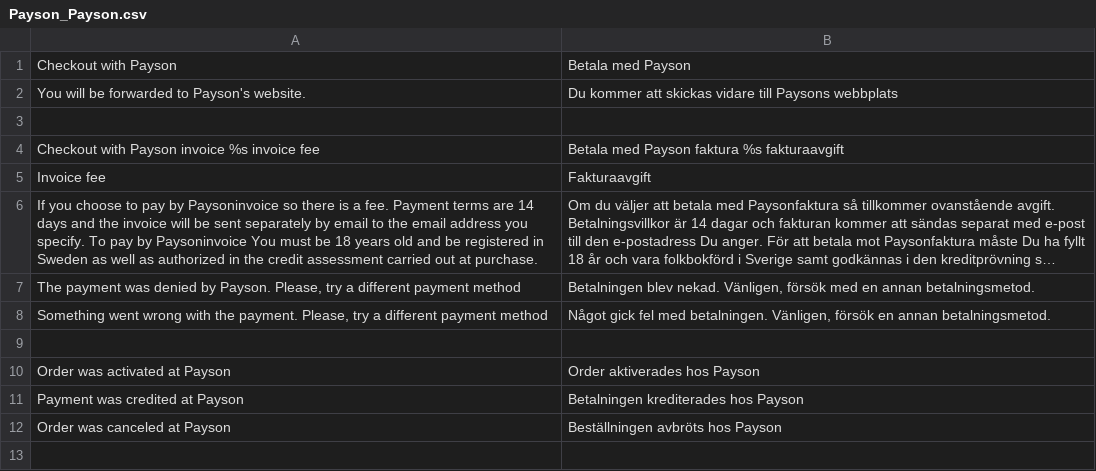
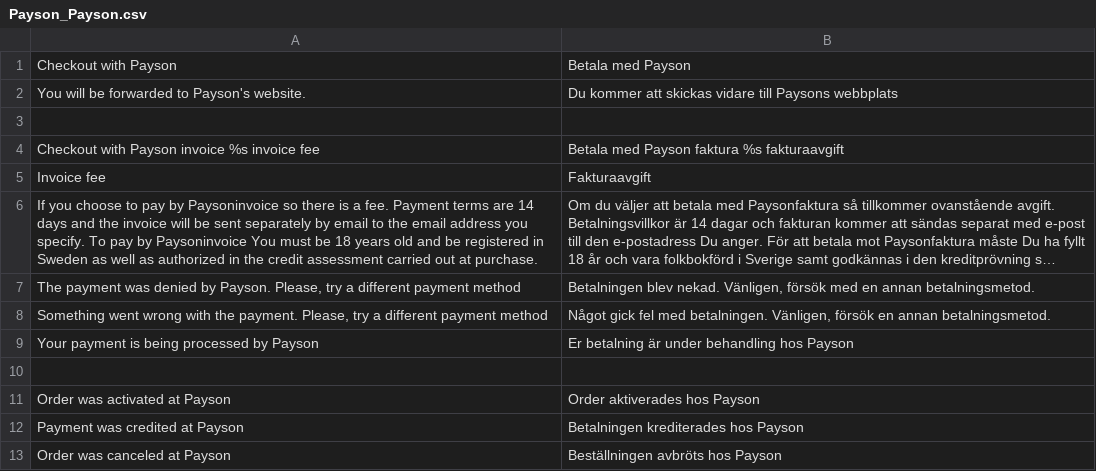
Before and after one commit to hungdq123/module-payson-magento, a CSV file: app/locale/sv_SE/Payson_Payson.csv, drawn as a sheet; only a part is shown; the shorter side is filled out with more unchanged rows; long unchanged cells end in ….

```diff
--- a/app/locale/sv_SE/Payson_Payson.csv
+++ b/app/locale/sv_SE/Payson_Payson.csv
@@ -8,2 +8,3 @@
 "Something went wrong with the payment. Please, try a different payment method", "Något gick fel med betalningen. Vänligen, försök en annan betalningsmetod."
+"Your payment is being processed by Payson", "Er betalning är under behandling hos Payson"
 
```
Also changed, not shown: 1 other file.
